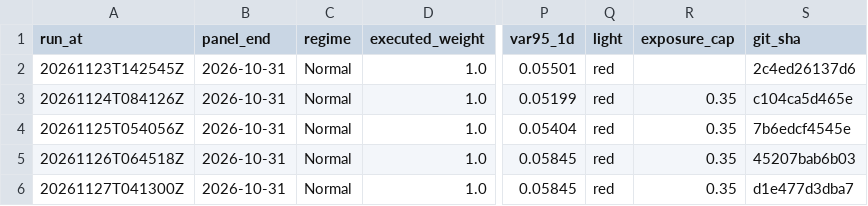
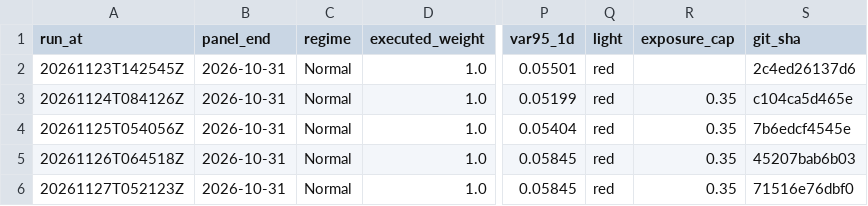
Before and after one commit to 9-Security/tech-cycle-dashboard, a CSV file: data/history.csv, drawn as a sheet; only a part is shown, gaps mark what is left out; the diff names each change by its address in the sheet, - before the commit and + after, or states it on an @@ line.

```diff
--- a/data/history.csv
+++ b/data/history.csv
-A6 (run_at): 20261127T041300Z
+A6 (run_at): 20261127T052123Z
-S6 (git_sha): d1e477d3dba7
+S6 (git_sha): 71516e76dbf0
```
Also changed, not shown: data/panel_monthly.csv, 14 other files.
